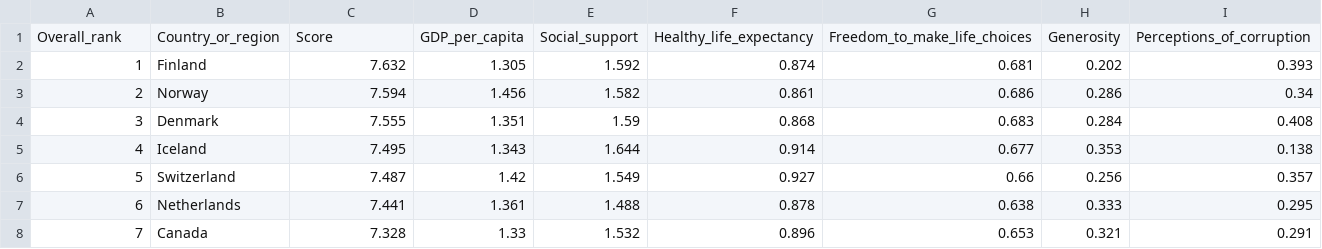
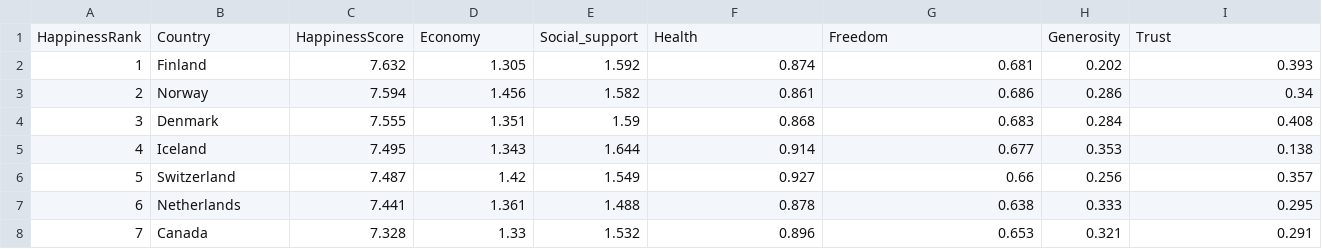
Before and after one commit to Sal-r/Project-2-World-Happiness, a CSV file: Start/JacobA/2018_happiness.csv, drawn as a sheet; only a part is shown; removed rows and columns are numbered as before the commit, all else as after; the diff names each change by its address in the sheet, - before the commit and + after, or states it on an @@ line.

```diff
--- a/Start/JacobA/2018_happiness.csv
+++ b/Start/JacobA/2018_happiness.csv
-row 1: Overall_rank | Country_or_region | Score | GDP_per_capita | Social_support | Healthy_life_expectancy | Freedom_to_make_life_choices | Generosity | Perceptions_of_corruption
+row 1: HappinessRank | Country | HappinessScore | Economy | Social_support | Health | Freedom | Generosity | Trust
```
Also changed, not shown: Start/JacobA/2015_happiness.csv, Start/JacobA/2016_happiness.csv, 5 other files.
